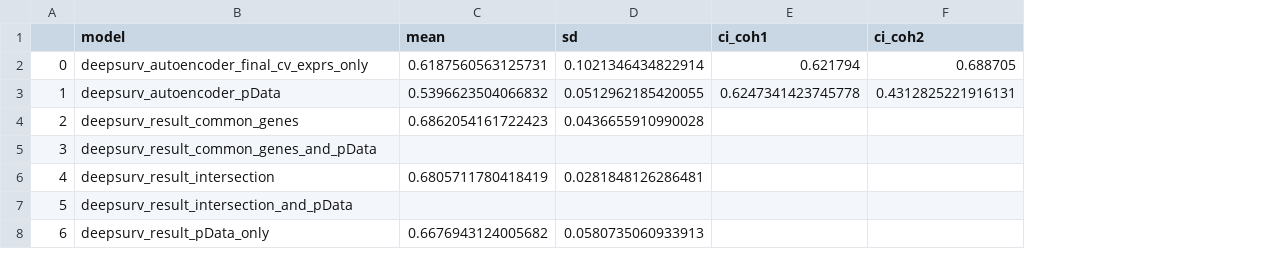
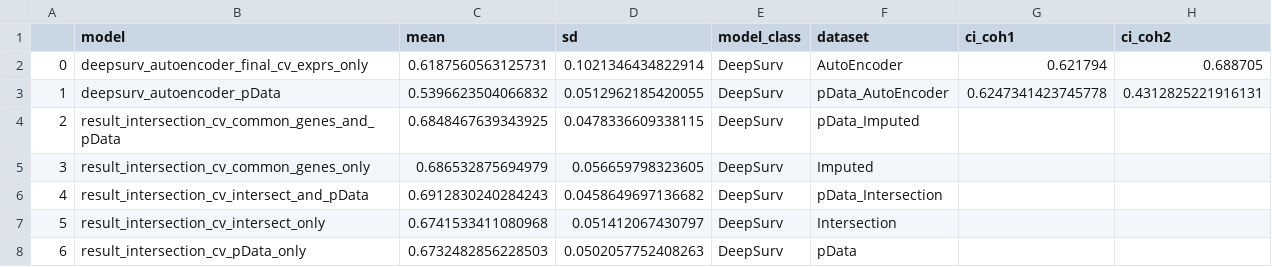
Before and after one commit to Statistical-Consulting/PCaPrognostics, a CSV file: results_modelling_ovs/ov_DeepSurv.csv, drawn as a sheet; the diff names each change by its address in the sheet, - before the commit and + after, or states it on an @@ line.

```diff
--- a/results_modelling_ovs/ov_DeepSurv.csv
+++ b/results_modelling_ovs/ov_DeepSurv.csv
+column E (model_class), rows 2-8: all DeepSurv
+column F (dataset), rows 2-8: AutoEncoder | pData_AutoEncoder | pData_Imputed | Imputed | pData_Intersection | Intersection | pData
-B4 (model): deepsurv_result_common_genes
+B4 (model): result_intersection_cv_common_genes_and_pData
-C4 (mean): 0.6862054161722423
+C4 (mean): 0.6848467639343925
-D4 (sd): 0.0436655910990028
+D4 (sd): 0.0478336609338115
-B5 (model): deepsurv_result_common_genes_and_pData
+B5 (model): result_intersection_cv_common_genes_only
-C5 (mean): (empty)
+C5 (mean): 0.686532875694979
-D5 (sd): (empty)
+D5 (sd): 0.056659798323605
-B6 (model): deepsurv_result_intersection
+B6 (model): result_intersection_cv_intersect_and_pData
-C6 (mean): 0.6805711780418419
+C6 (mean): 0.6912830240284243
-D6 (sd): 0.0281848126286481
+D6 (sd): 0.0458649697136682
-B7 (model): deepsurv_result_intersection_and_pData
+B7 (model): result_intersection_cv_intersect_only
-C7 (mean): (empty)
+C7 (mean): 0.6741533411080968
-D7 (sd): (empty)
+D7 (sd): 0.051412067430797
-B8 (model): deepsurv_result_pData_only
+B8 (model): result_intersection_cv_pData_only
-C8 (mean): 0.6676943124005682
+C8 (mean): 0.6732482856228503
-D8 (sd): 0.0580735060933913
+D8 (sd): 0.0502057752408263
```
Also changed, not shown: results_modelling_ovs/ov_coxph.csv, results_modelling_ovs/ov_rsf.csv, 11 other files.
